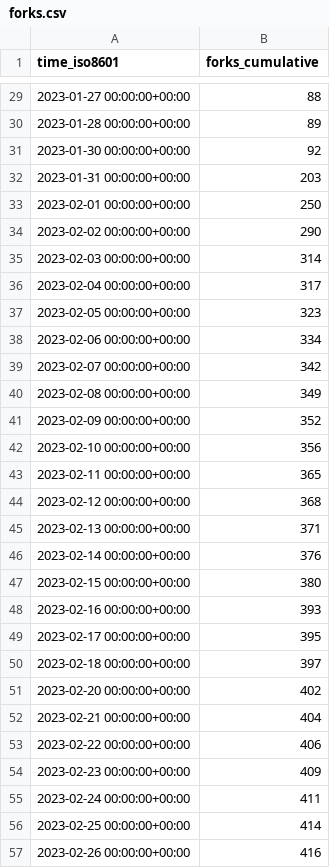
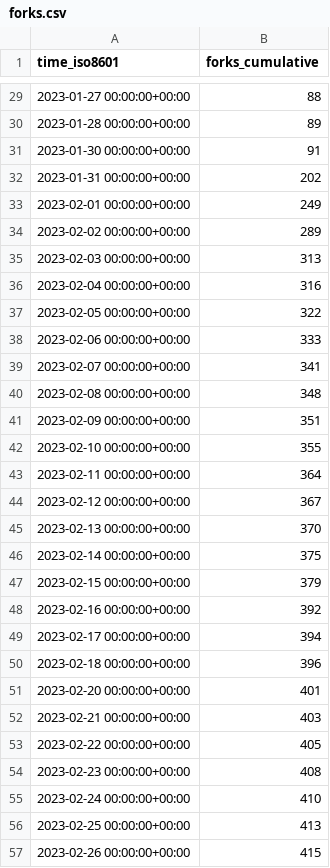
Before and after one commit to vikadata/StatusCheck, a CSV file: apitable/apitable/ghrs-data/forks.csv, drawn as a sheet; only a part is shown, gaps mark what is left out; the diff covers the shown part only.

```diff
--- a/apitable/apitable/ghrs-data/forks.csv
+++ b/apitable/apitable/ghrs-data/forks.csv
@@ -30,28 +30,28 @@ time_iso8601,forks_cumulative
 2023-01-28 00:00:00+00:00,89
-2023-01-30 00:00:00+00:00,92
-2023-01-31 00:00:00+00:00,203
-2023-02-01 00:00:00+00:00,250
-2023-02-02 00:00:00+00:00,290
-2023-02-03 00:00:00+00:00,314
-2023-02-04 00:00:00+00:00,317
-2023-02-05 00:00:00+00:00,323
-2023-02-06 00:00:00+00:00,334
-2023-02-07 00:00:00+00:00,342
-2023-02-08 00:00:00+00:00,349
-2023-02-09 00:00:00+00:00,352
-2023-02-10 00:00:00+00:00,356
-2023-02-11 00:00:00+00:00,365
-2023-02-12 00:00:00+00:00,368
-2023-02-13 00:00:00+00:00,371
-2023-02-14 00:00:00+00:00,376
-2023-02-15 00:00:00+00:00,380
-2023-02-16 00:00:00+00:00,393
-2023-02-17 00:00:00+00:00,395
-2023-02-18 00:00:00+00:00,397
-2023-02-20 00:00:00+00:00,402
-2023-02-21 00:00:00+00:00,404
-2023-02-22 00:00:00+00:00,406
-2023-02-23 00:00:00+00:00,409
-2023-02-24 00:00:00+00:00,411
-2023-02-25 00:00:00+00:00,414
-2023-02-26 00:00:00+00:00,416
+2023-01-30 00:00:00+00:00,91
+2023-01-31 00:00:00+00:00,202
+2023-02-01 00:00:00+00:00,249
+2023-02-02 00:00:00+00:00,289
+2023-02-03 00:00:00+00:00,313
+2023-02-04 00:00:00+00:00,316
+2023-02-05 00:00:00+00:00,322
+2023-02-06 00:00:00+00:00,333
+2023-02-07 00:00:00+00:00,341
+2023-02-08 00:00:00+00:00,348
+2023-02-09 00:00:00+00:00,351
+2023-02-10 00:00:00+00:00,355
+2023-02-11 00:00:00+00:00,364
+2023-02-12 00:00:00+00:00,367
+2023-02-13 00:00:00+00:00,370
+2023-02-14 00:00:00+00:00,375
+2023-02-15 00:00:00+00:00,379
+2023-02-16 00:00:00+00:00,392
+2023-02-17 00:00:00+00:00,394
+2023-02-18 00:00:00+00:00,396
+2023-02-20 00:00:00+00:00,401
+2023-02-21 00:00:00+00:00,403
+2023-02-22 00:00:00+00:00,405
+2023-02-23 00:00:00+00:00,408
+2023-02-24 00:00:00+00:00,410
+2023-02-25 00:00:00+00:00,413
+2023-02-26 00:00:00+00:00,415
```
Also changed, not shown: 1 added row and 5 edited cells elsewhere in this file, apitable/apitable/ghrs-data/stargazers.csv.
